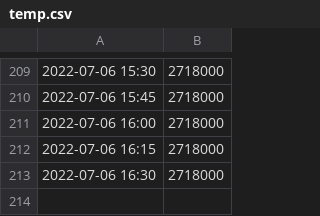
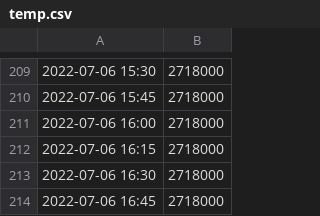
Before and after one commit to evesdropper/fund-vis-v2, a CSV file: saved/temp.csv, drawn as a sheet; only a part is shown, gaps mark what is left out.

Commit message:
add entry at 2022-07-06 09:45:03

```diff
--- a/saved/temp.csv
+++ b/saved/temp.csv
@@ -213 +213,2 @@
 2022-07-06 16:30,2718000
+2022-07-06 16:45,2718000
```
